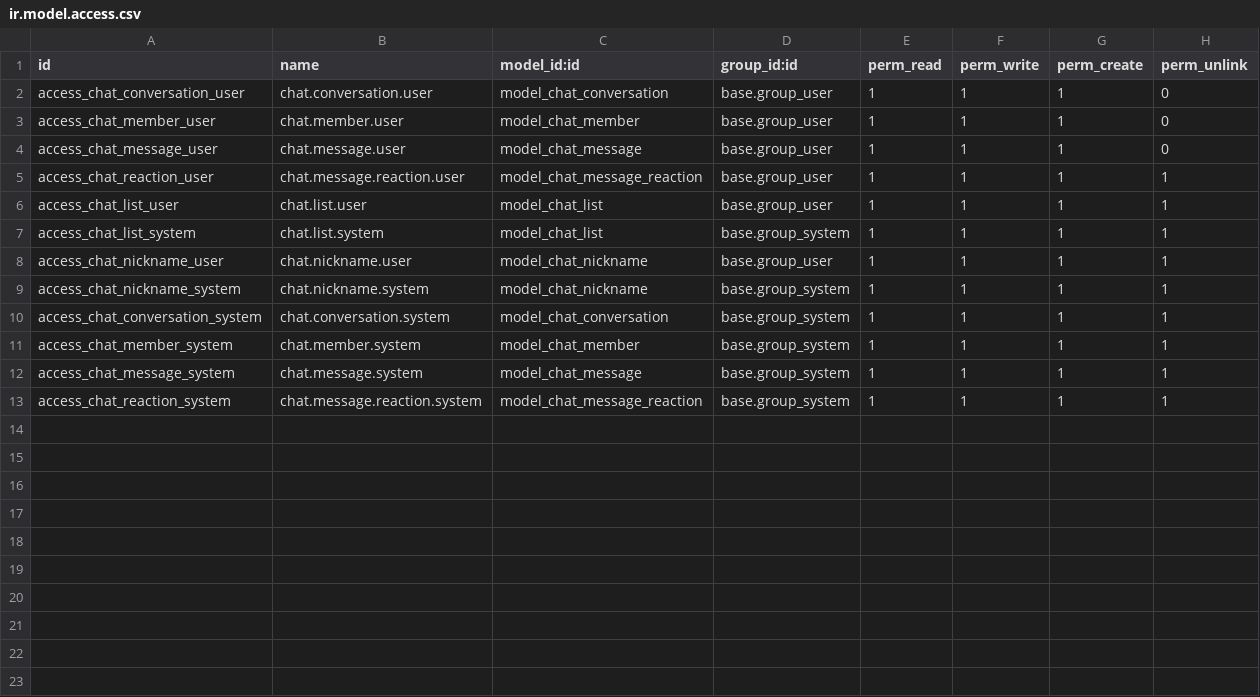
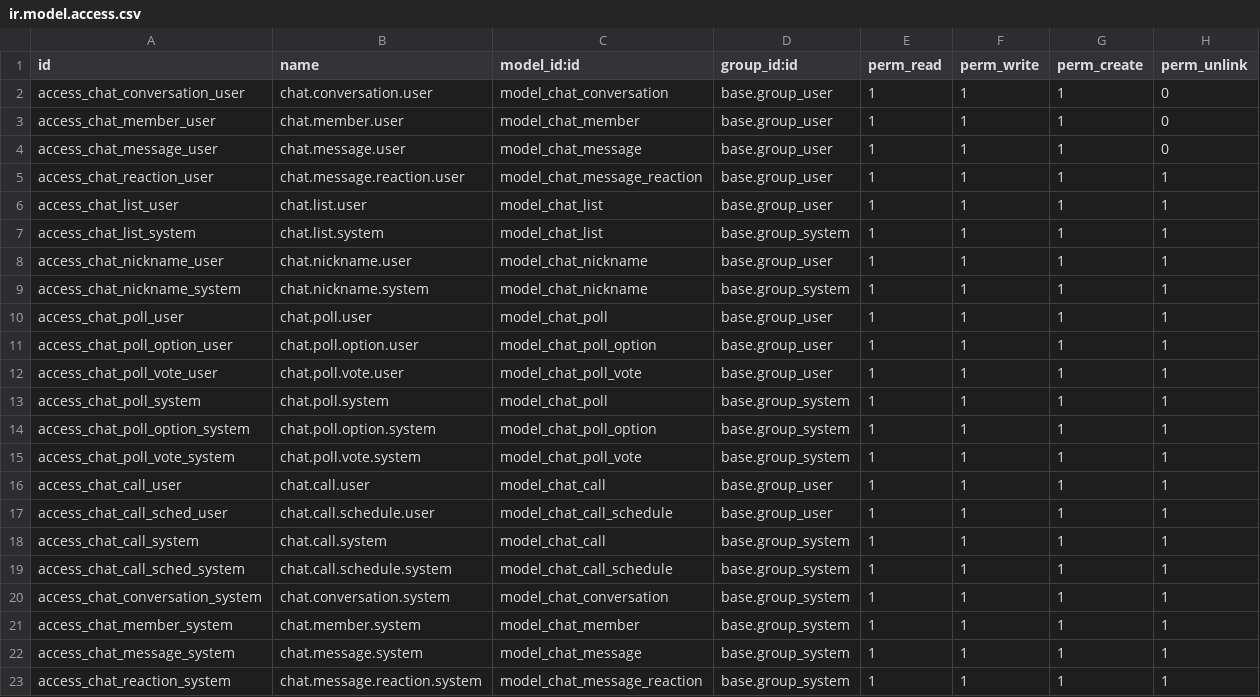
Before and after one commit to sri-balakumar-alphalize26/kra_kpi, a CSV file: odoo_modules/chats_369/security/ir.model.access.csv, drawn as a sheet.

Commit message:
Add voice and video calls, call history, themes and more chat upgrades

```diff
--- a/odoo_modules/chats_369/security/ir.model.access.csv
+++ b/odoo_modules/chats_369/security/ir.model.access.csv
@@ -9,2 +9,12 @@ access_chat_nickname_user,chat.nickname.user,model_chat_nickname,base.group_user
 access_chat_nickname_system,chat.nickname.system,model_chat_nickname,base.group_system,1,1,1,1
+access_chat_poll_user,chat.poll.user,model_chat_poll,base.group_user,1,1,1,1
+access_chat_poll_option_user,chat.poll.option.user,model_chat_poll_option,base.group_user,1,1,1,1
+access_chat_poll_vote_user,chat.poll.vote.user,model_chat_poll_vote,base.group_user,1,1,1,1
+access_chat_poll_system,chat.poll.system,model_chat_poll,base.group_system,1,1,1,1
+access_chat_poll_option_system,chat.poll.option.system,model_chat_poll_option,base.group_system,1,1,1,1
+access_chat_poll_vote_system,chat.poll.vote.system,model_chat_poll_vote,base.group_system,1,1,1,1
+access_chat_call_user,chat.call.user,model_chat_call,base.group_user,1,1,1,1
+access_chat_call_sched_user,chat.call.schedule.user,model_chat_call_schedule,base.group_user,1,1,1,1
+access_chat_call_system,chat.call.system,model_chat_call,base.group_system,1,1,1,1
+access_chat_call_sched_system,chat.call.schedule.system,model_chat_call_schedule,base.group_system,1,1,1,1
 access_chat_conversation_system,chat.conversation.system,model_chat_conversation,base.group_system,1,1,1,1
```
Also changed, not shown: 11 other files.
